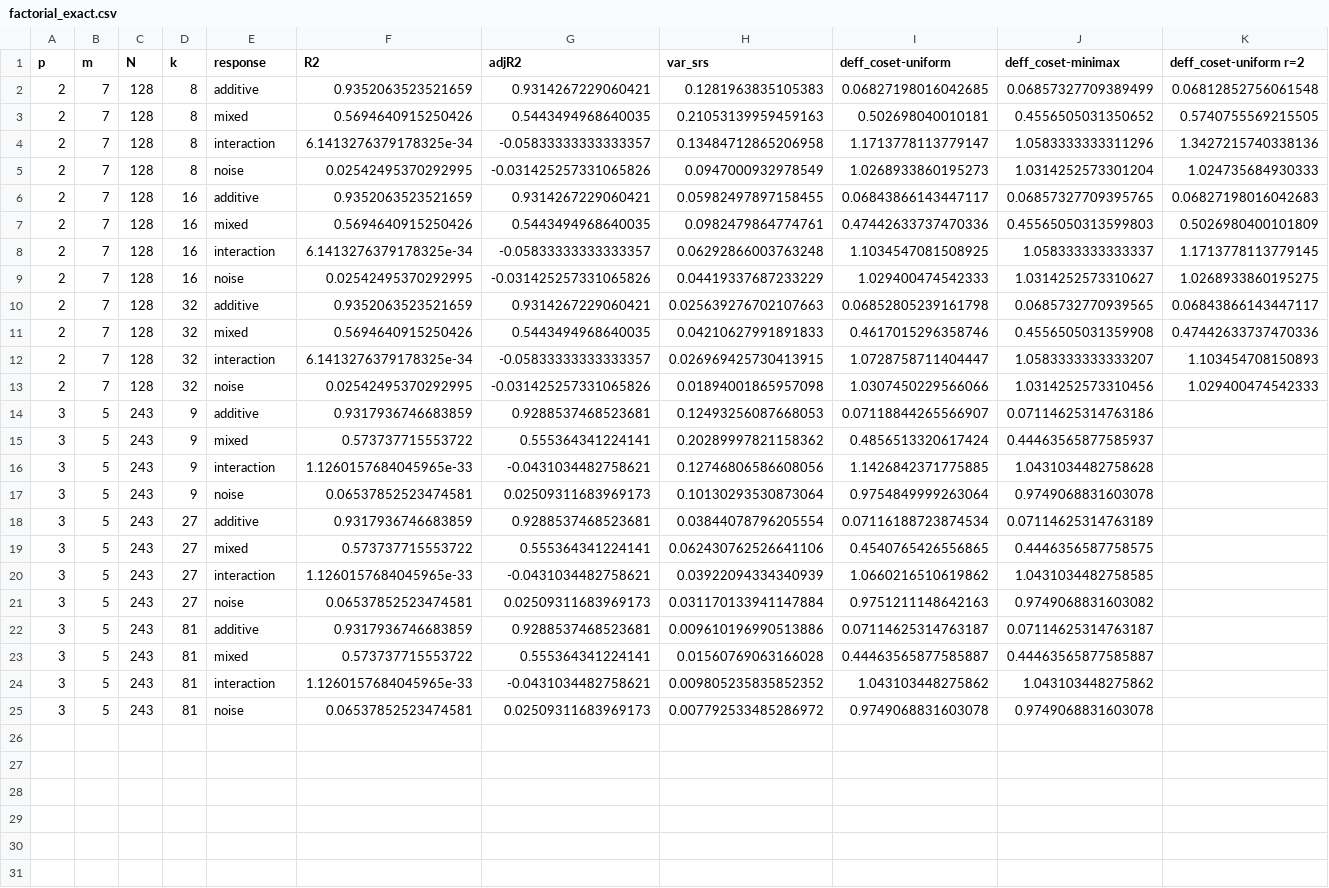
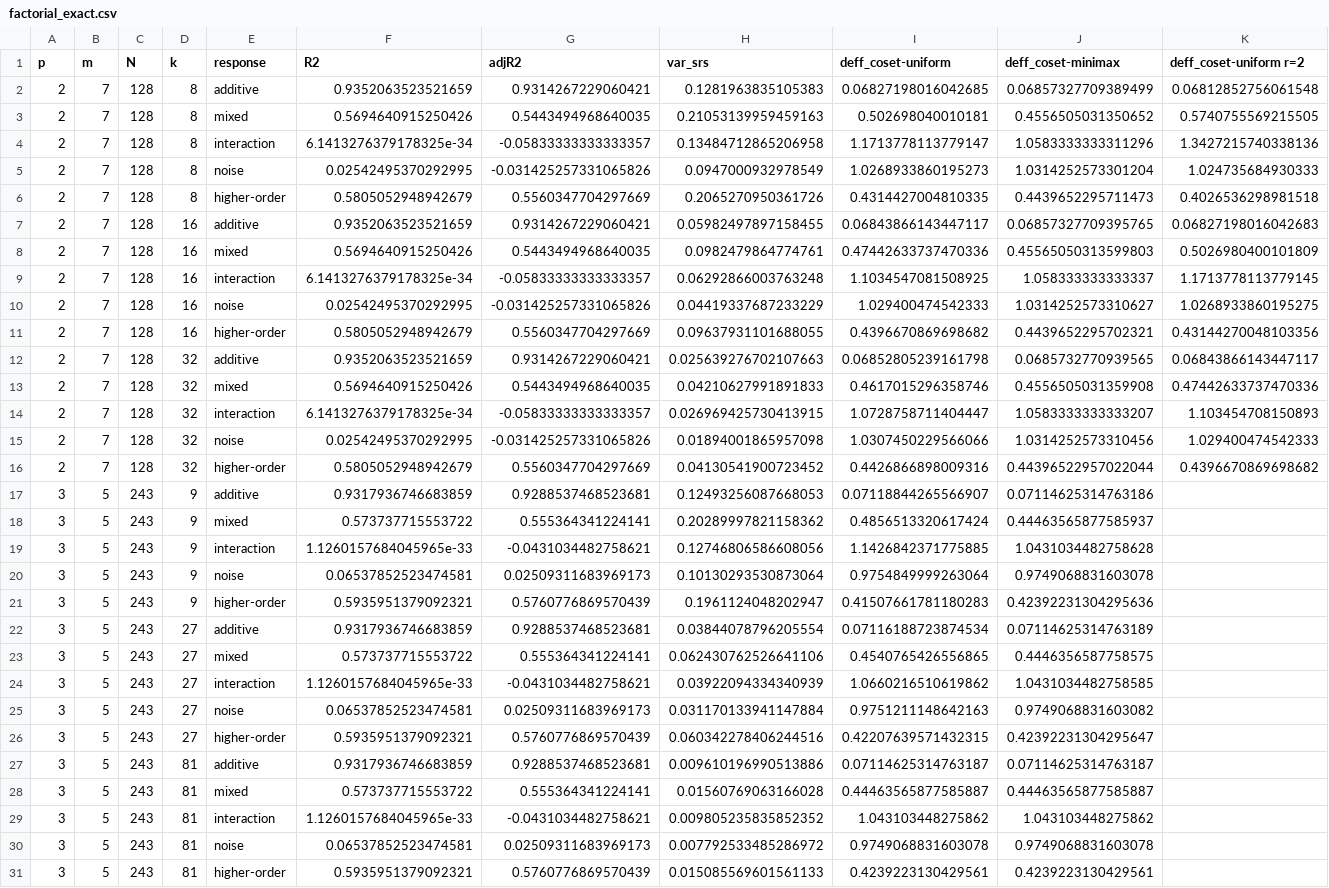
Before and after one commit to mlaib/balanced-sampling-affine-flats, a CSV file: results/factorial_exact.csv, drawn as a sheet; only a part is shown; rows hold the shown columns only; the diff names each change by its address in the sheet, - before the commit and + after, or states it on an @@ line.

```diff
--- a/results/factorial_exact.csv
+++ b/results/factorial_exact.csv
+row 6: 2 | 7 | 128 | 8 | higher-order | 0.5805052948942679 | 0.5560347704297669 | 0.2065270950361726 | 0.4314427004810335 | 0.4439652295711473 | 0.4026536298981518
+row 11: 2 | 7 | 128 | 16 | higher-order | 0.5805052948942679 | 0.5560347704297669 | 0.09637931101688055 | 0.4396670869698682 | 0.4439652295702321 | 0.43144270048103356
+row 16: 2 | 7 | 128 | 32 | higher-order | 0.5805052948942679 | 0.5560347704297669 | 0.04130541900723452 | 0.4426866898009316 | 0.44396522957022044 | 0.4396670869698682
+row 21: 3 | 5 | 243 | 9 | higher-order | 0.5935951379092321 | 0.5760776869570439 | 0.1961124048202947 | 0.41507661781180283 | 0.42392231304295636
+row 26: 3 | 5 | 243 | 27 | higher-order | 0.5935951379092321 | 0.5760776869570439 | 0.060342278406244516 | 0.42207639571432315 | 0.42392231304295647
+row 31: 3 | 5 | 243 | 81 | higher-order | 0.5935951379092321 | 0.5760776869570439 | 0.015085569601561133 | 0.4239223130429561 | 0.4239223130429561
```
Also changed, not shown: data/fact_p2_m7_Y.csv, results/factorial_cube_p2_m7.csv, 42 other files.
